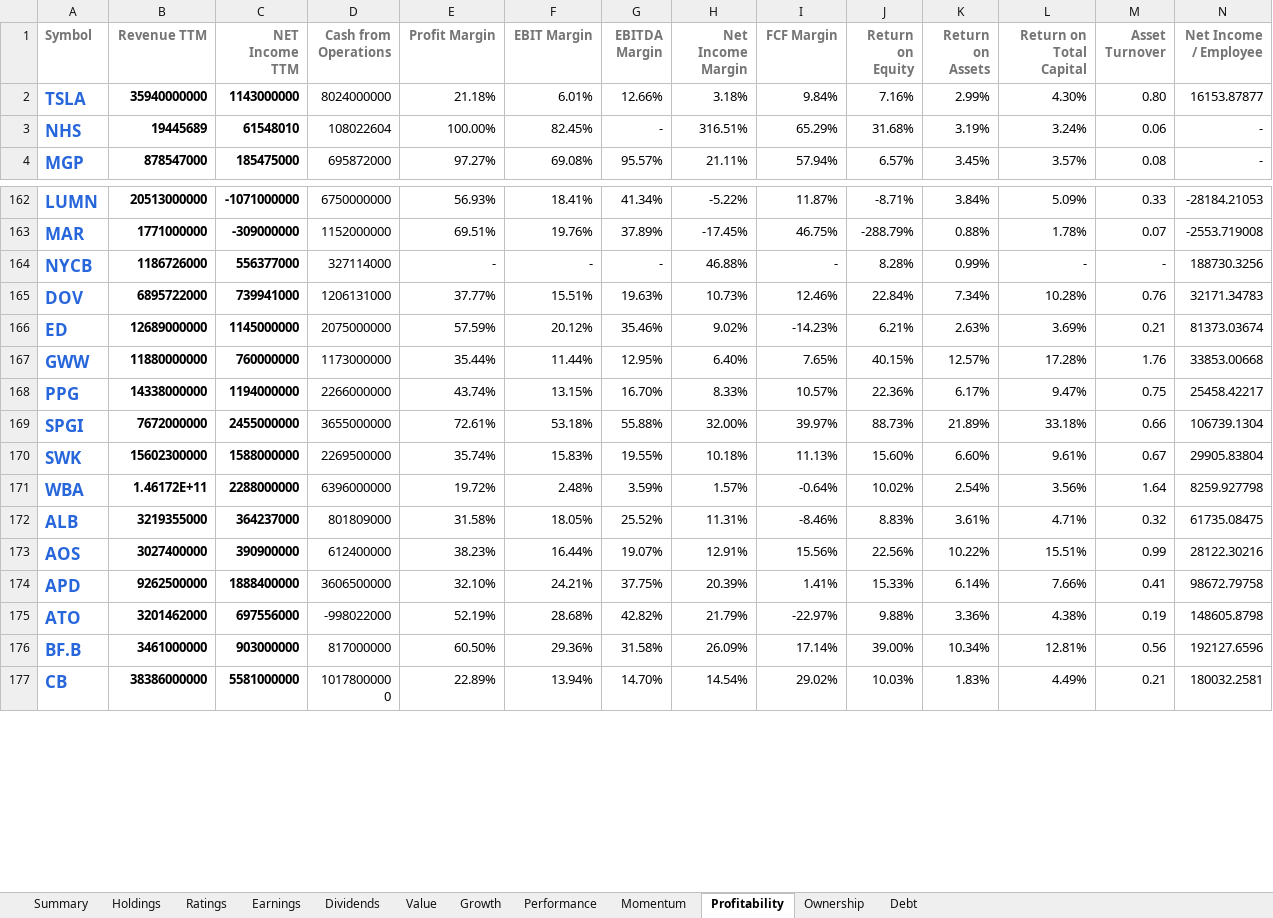
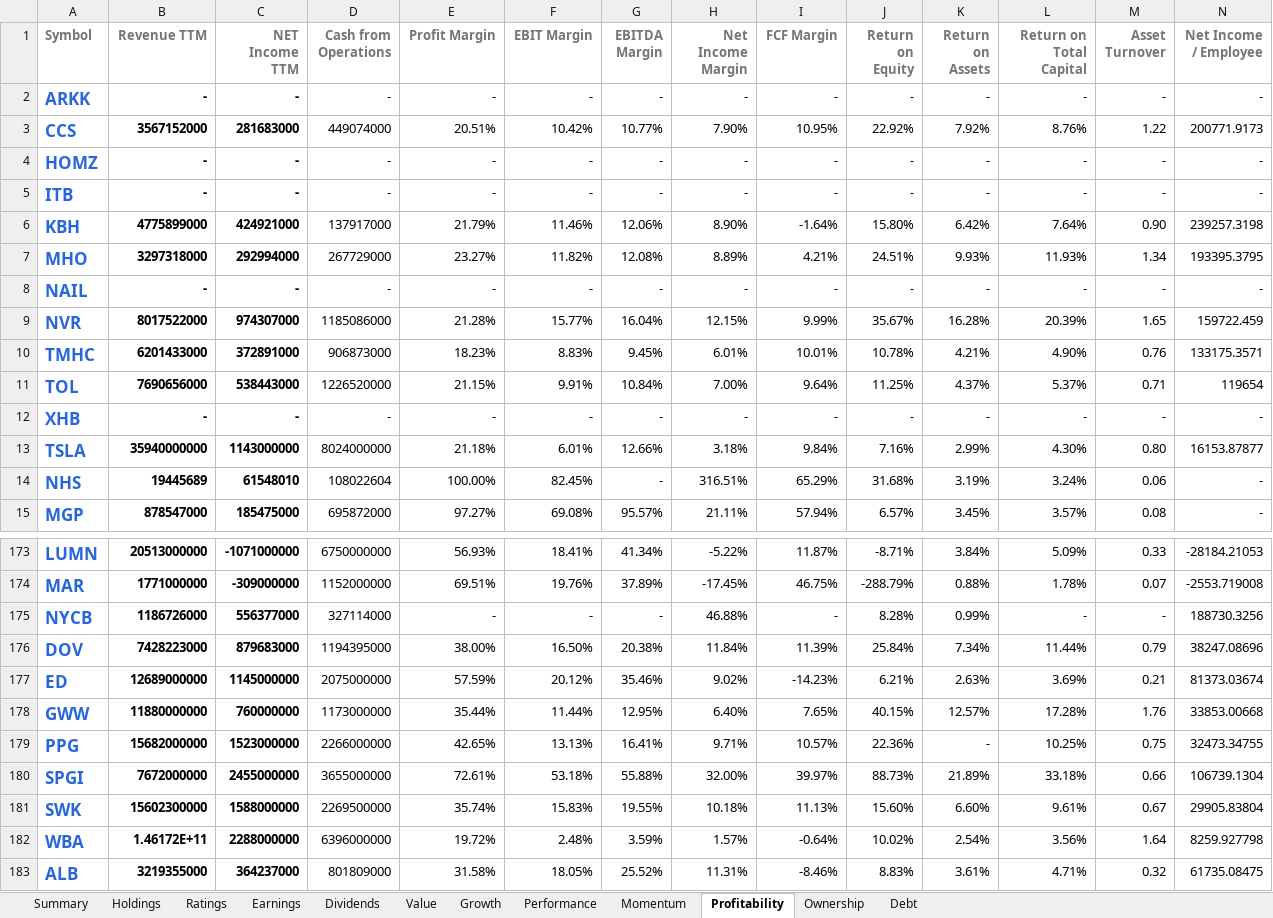
Before and after one commit to mucolon/opt-portfolio, an Excel workbook: data/Stocks.xlsx, sheet Profitability, drawn as a sheet; only a part is shown, gaps mark what is left out; the shorter side is filled out with more unchanged rows; values as stored, in another font and other column widths than the file's, no borders; conditional formats and table styles not drawn; addresses are those after the commit; the diff covers the shown part only; the diff names each change by its address in the sheet, - before the commit and + after, or states it on an @@ line.

```diff
--- a/data/Stocks.xlsx (sheet Profitability)
+++ b/data/Stocks.xlsx (sheet Profitability)
+row 2: ARKK | - | - | - | - | - | - | - | - | - | - | - | - | -
+row 3: CCS | 3567152000 | 281683000 | 449074000 | 20.51% | 10.42% | 10.77% | 7.90% | 10.95% | 22.92% | 7.92% | 8.76% | 1.22 | 200771.9173
+row 4: HOMZ | - | - | - | - | - | - | - | - | - | - | - | - | -
+row 5: ITB | - | - | - | - | - | - | - | - | - | - | - | - | -
+row 6: KBH | 4775899000 | 424921000 | 137917000 | 21.79% | 11.46% | 12.06% | 8.90% | -1.64% | 15.80% | 6.42% | 7.64% | 0.90 | 239257.3198
+row 7: MHO | 3297318000 | 292994000 | 267729000 | 23.27% | 11.82% | 12.08% | 8.89% | 4.21% | 24.51% | 9.93% | 11.93% | 1.34 | 193395.3795
+row 8: NAIL | - | - | - | - | - | - | - | - | - | - | - | - | -
+row 9: NVR | 8017522000 | 974307000 | 1185086000 | 21.28% | 15.77% | 16.04% | 12.15% | 9.99% | 35.67% | 16.28% | 20.39% | 1.65 | 159722.459
+row 10: TMHC | 6201433000 | 372891000 | 906873000 | 18.23% | 8.83% | 9.45% | 6.01% | 10.01% | 10.78% | 4.21% | 4.90% | 0.76 | 133175.3571
+row 11: TOL | 7690656000 | 538443000 | 1226520000 | 21.15% | 9.91% | 10.84% | 7.00% | 9.64% | 11.25% | 4.37% | 5.37% | 0.71 | 119654
+row 12: XHB | - | - | - | - | - | - | - | - | - | - | - | - | -
-B176 (Revenue TTM): 6895722000
+B176 (Revenue TTM): 7428223000
-C176 (NET Income TTM): 739941000
+C176 (NET Income TTM): 879683000
-D176 (Cash from Operations): 1206131000
+D176 (Cash from Operations): 1194395000
-E176 (Profit Margin): 37.77%
+E176 (Profit Margin): 38.00%
-F176 (EBIT Margin): 15.51%
+F176 (EBIT Margin): 16.50%
-G176 (EBITDA Margin): 19.63%
+G176 (EBITDA Margin): 20.38%
-H176 (Net Income Margin): 10.73%
+H176 (Net Income Margin): 11.84%
-I176 (FCF Margin): 12.46%
+I176 (FCF Margin): 11.39%
-J176 (Return on Equity): 22.84%
+J176 (Return on Equity): 25.84%
-L176 (Return on Total Capital): 10.28%
+L176 (Return on Total Capital): 11.44%
-M176 (Asset Turnover): 0.76
+M176 (Asset Turnover): 0.79
-N176 (Net Income / Employee): 32171.34783
+N176 (Net Income / Employee): 38247.08696
-B179 (Revenue TTM): 14338000000
+B179 (Revenue TTM): 15682000000
-C179 (NET Income TTM): 1194000000
+C179 (NET Income TTM): 1523000000
-E179 (Profit Margin): 43.74%
+E179 (Profit Margin): 42.65%
-F179 (EBIT Margin): 13.15%
+F179 (EBIT Margin): 13.13%
-G179 (EBITDA Margin): 16.70%
+G179 (EBITDA Margin): 16.41%
-H179 (Net Income Margin): 8.33%
+H179 (Net Income Margin): 9.71%
-K179 (Return on Assets): 6.17%
+K179 (Return on Assets): -
-L179 (Return on Total Capital): 9.47%
+L179 (Return on Total Capital): 10.25%
-N179 (Net Income / Employee): 25458.42217
+N179 (Net Income / Employee): 32473.34755
```
Also changed, not shown: 168 edited cells elsewhere in this sheet, sheet Performance, sheet Momentum, sheet Summary, sheet Value, sheet Holdings, sheet Dividends, 5 more sheets, 7 other files.
